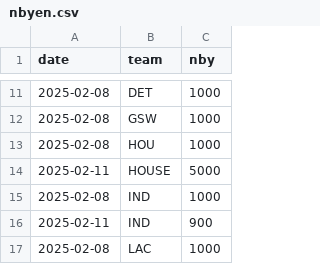
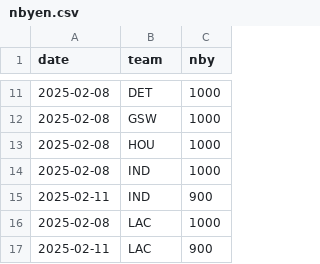
Before and after one commit to bshk93/nothing-but-stats, a CSV file: app/data/nbyen.csv, drawn as a sheet; only a part is shown, gaps mark what is left out; the shorter side is filled out with more unchanged rows.

```diff
--- a/app/data/nbyen.csv
+++ b/app/data/nbyen.csv
@@ -13,3 +13,2 @@ date,team,nby
 2025-02-08,HOU,1000
-2025-02-11,HOUSE,5000
 2025-02-08,IND,1000
```
Also changed, not shown: files/standings.csv.
